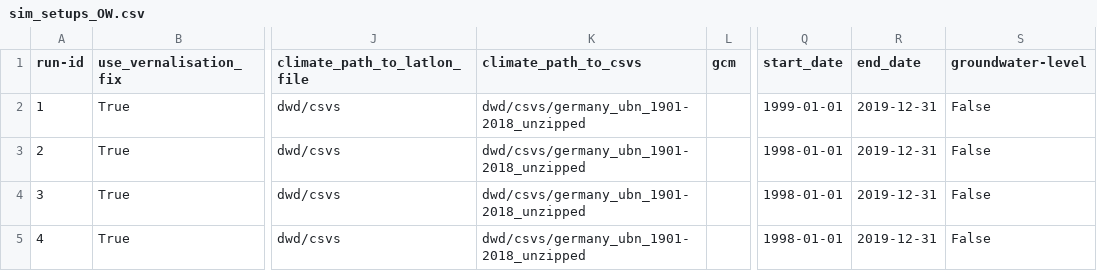
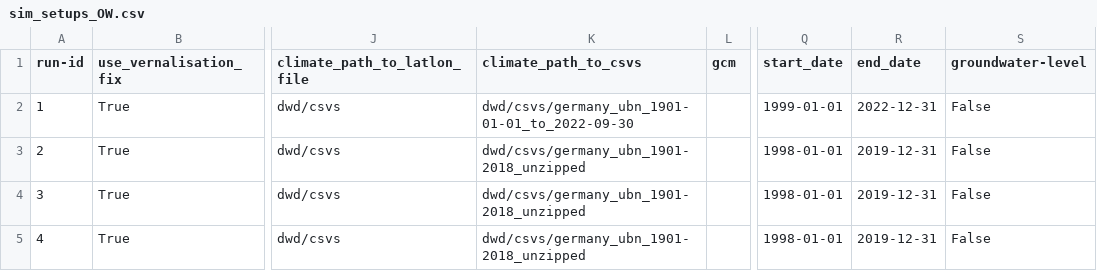
Before and after one commit to zalf-rpm/clim4cast, a CSV file: sim_setups_OW.csv, drawn as a sheet; only a part is shown, gaps mark what is left out; the diff names each change by its address in the sheet, - before the commit and + after, or states it on an @@ line.

Commit message:
weather data

```diff
--- a/sim_setups_OW.csv
+++ b/sim_setups_OW.csv
-K2 (climate_path_to_csvs): dwd/csvs/germany_ubn_1901-2018_unzipped
+K2 (climate_path_to_csvs): dwd/csvs/germany_ubn_1901-01-01_to_2022-09-30
-R2 (end_date): 2019-12-31
+R2 (end_date): 2022-12-31
```
Also changed, not shown: 1 other file.
